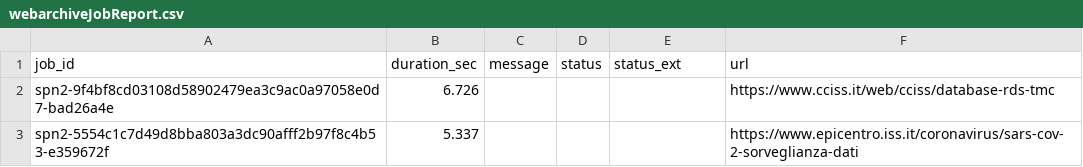
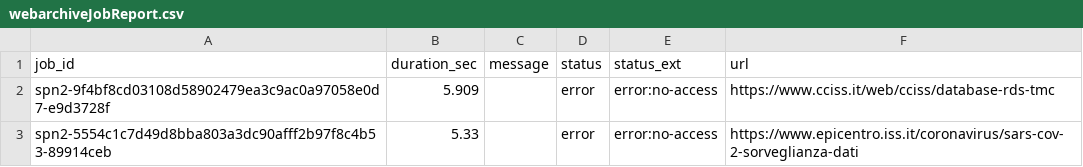
Before and after one commit to aborruso/archivioDatiPubbliciPreziosi, a CSV file: docs/webarchive/webarchiveJobReport.csv, drawn as a sheet.

```diff
--- a/docs/webarchive/webarchiveJobReport.csv
+++ b/docs/webarchive/webarchiveJobReport.csv
@@ -1,3 +1,3 @@
 job_id,duration_sec,message,status,status_ext,url
-spn2-9f4bf8cd03108d58902479ea3c9ac0a97058e0d7-bad26a4e,6.726,,,,https://www.cciss.it/web/cciss/database-rds-tmc
-spn2-5554c1c7d49d8bba803a3dc90afff2b97f8c4b53-e359672f,5.337,,,,https://www.epicentro.iss.it/coronavirus/sars-cov-2-sorveglianza-dati
+spn2-9f4bf8cd03108d58902479ea3c9ac0a97058e0d7-e9d3728f,5.909,,error,error:no-access,https://www.cciss.it/web/cciss/database-rds-tmc
+spn2-5554c1c7d49d8bba803a3dc90afff2b97f8c4b53-89914ceb,5.33,,error,error:no-access,https://www.epicentro.iss.it/coronavirus/sars-cov-2-sorveglianza-dati
```
Also changed, not shown: docs/webarchive/webarchiveLatest.tsv.
